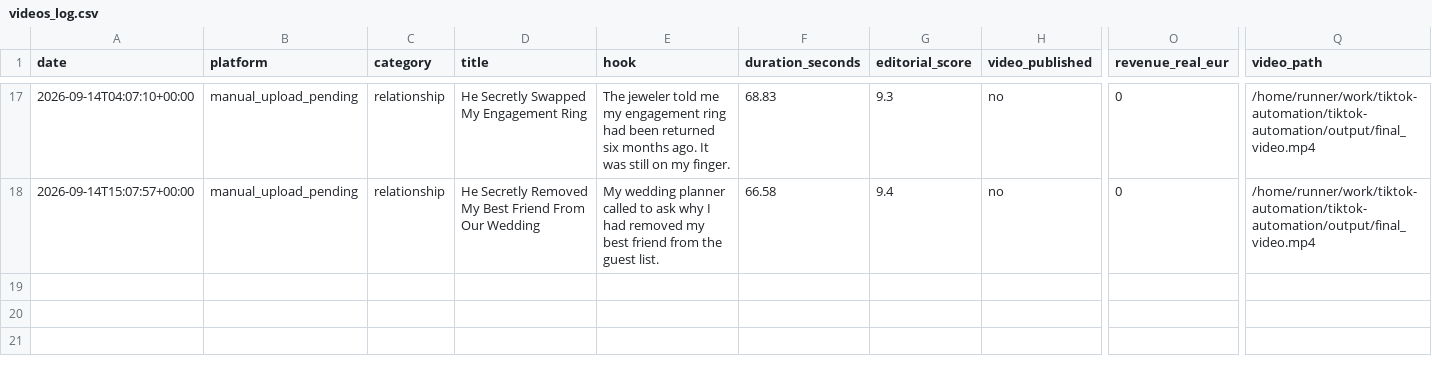
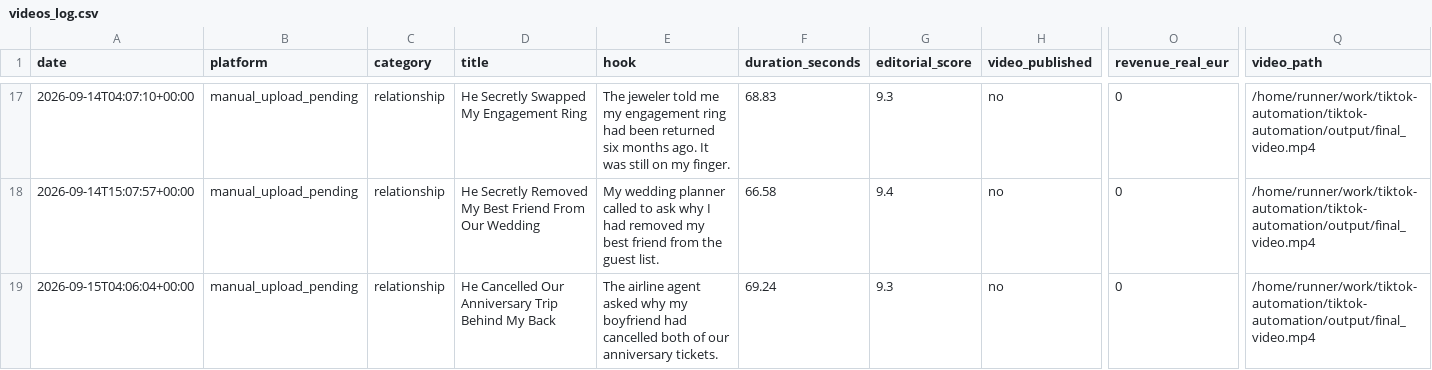
Before and after one commit to alex-perrucci/tiktok-automation, a CSV file: videos_log.csv, drawn as a sheet; only a part is shown, gaps mark what is left out; rows hold the shown columns only; the diff names each change by its address in the sheet, - before the commit and + after, or states it on an @@ line.

```diff
--- a/videos_log.csv
+++ b/videos_log.csv
+row 19: 2026-09-15T04:06:04+00:00 | manual_upload_pending | relationship | He Cancelled Our Anniversary Trip Behind My Back | The airline agent asked why my boyfriend had cancelled both of our anniversary tickets. | 69.24 | 9.3 | no | 0 | /home/runner/work/tiktok-automation/tiktok-automation/output/final_video.mp4
```
